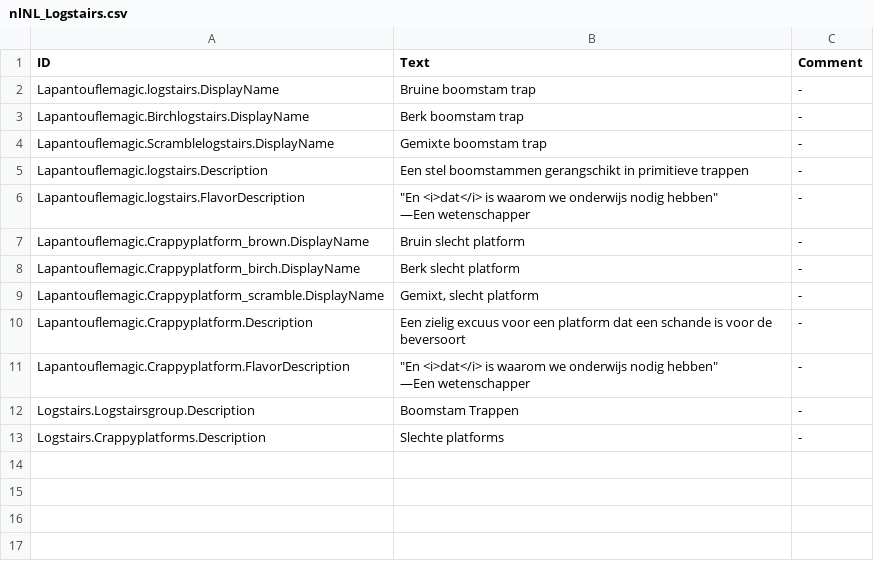
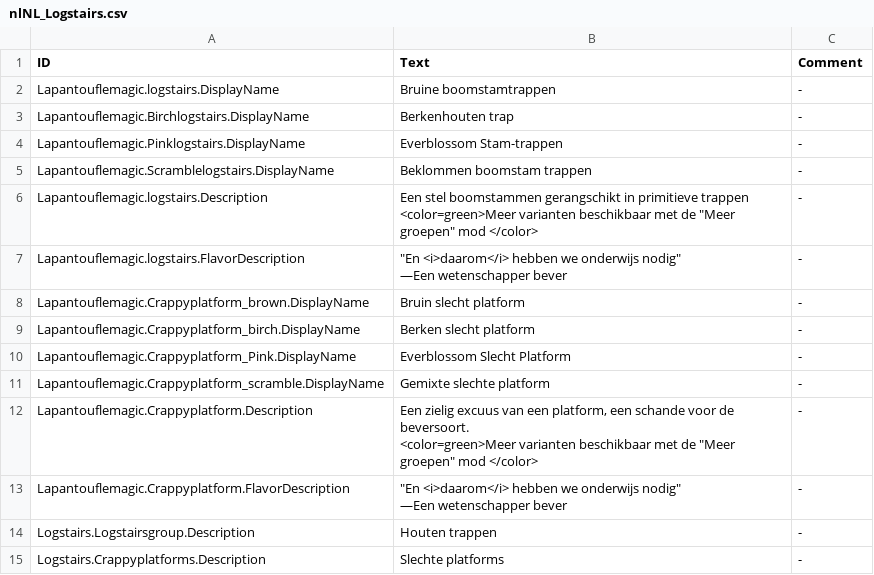
Before and after one commit to Agroqirax/TimberbornNederlandsTaalpakket, a CSV file: Data/Localizations/Plugins/Lapantouflemagic.Logstairs/nlNL_Logstairs.csv, drawn as a sheet.

```diff
--- a/Data/Localizations/Plugins/Lapantouflemagic.Logstairs/nlNL_Logstairs.csv
+++ b/Data/Localizations/Plugins/Lapantouflemagic.Logstairs/nlNL_Logstairs.csv
@@ -1,15 +1,19 @@
 ID,Text,Comment
-Lapantouflemagic.logstairs.DisplayName,Bruine boomstam trap,-
-Lapantouflemagic.Birchlogstairs.DisplayName,Berk boomstam trap,-
-Lapantouflemagic.Scramblelogstairs.DisplayName,Gemixte boomstam trap,-
-Lapantouflemagic.logstairs.Description,Een stel boomstammen gerangschikt in primitieve trappen,-
-Lapantouflemagic.logstairs.FlavorDescription,"""En <i>dat</i> is waarom we onderwijs nodig hebben""
-—Een wetenschapper",-
+Lapantouflemagic.logstairs.DisplayName,Bruine boomstamtrappen,-
+Lapantouflemagic.Birchlogstairs.DisplayName,Berkenhouten trap,-
+Lapantouflemagic.Pinklogstairs.DisplayName,Everblossom Stam-trappen,-
+Lapantouflemagic.Scramblelogstairs.DisplayName,Beklommen boomstam trappen,-
+Lapantouflemagic.logstairs.Description,"Een stel boomstammen gerangschikt in primitieve trappen
+<color=green>Meer varianten beschikbaar met de ""Meer groepen"" mod </color>",-
+Lapantouflemagic.logstairs.FlavorDescription,"""En <i>daarom</i> hebben we onderwijs nodig""
+—Een wetenschapper bever",-
 Lapantouflemagic.Crappyplatform_brown.DisplayName,Bruin slecht platform,-
-Lapantouflemagic.Crappyplatform_birch.DisplayName,Berk slecht platform,-
-Lapantouflemagic.Crappyplatform_scramble.DisplayName,"Gemixt, slecht platform",-
-Lapantouflemagic.Crappyplatform.Description,Een zielig excuus voor een platform dat een schande is voor de beversoort,-
-Lapantouflemagic.Crappyplatform.FlavorDescription,"""En <i>dat</i> is waarom we onderwijs nodig hebben""
-—Een wetenschapper",-
-Logstairs.Logstairsgroup.Description,Boomstam Trappen,-
+Lapantouflemagic.Crappyplatform_birch.DisplayName,Berken slecht platform,-
+Lapantouflemagic.Crappyplatform_Pink.DisplayName,Everblossom Slecht Platform,-
+Lapantouflemagic.Crappyplatform_scramble.DisplayName,Gemixte slechte platform,-
+Lapantouflemagic.Crappyplatform.Description,"Een zielig excuus van een platform, een schande voor de beversoort.
+<color=green>Meer varianten beschikbaar met de ""Meer groepen"" mod </color>",-
+Lapantouflemagic.Crappyplatform.FlavorDescription,"""En <i>daarom</i> hebben we onderwijs nodig""
+—Een wetenschapper bever",-
+Logstairs.Logstairsgroup.Description,Houten trappen,-
 Logstairs.Crappyplatforms.Description,Slechte platforms,-
```
Also changed, not shown: Data/Localizations/Plugins/Emberpelts/nlNL_Emberpelts.csv, Data/Localizations/Plugins/Timberborn.OldGopher.Pipe/nlNL_Pipe.csv, 28 other files.
